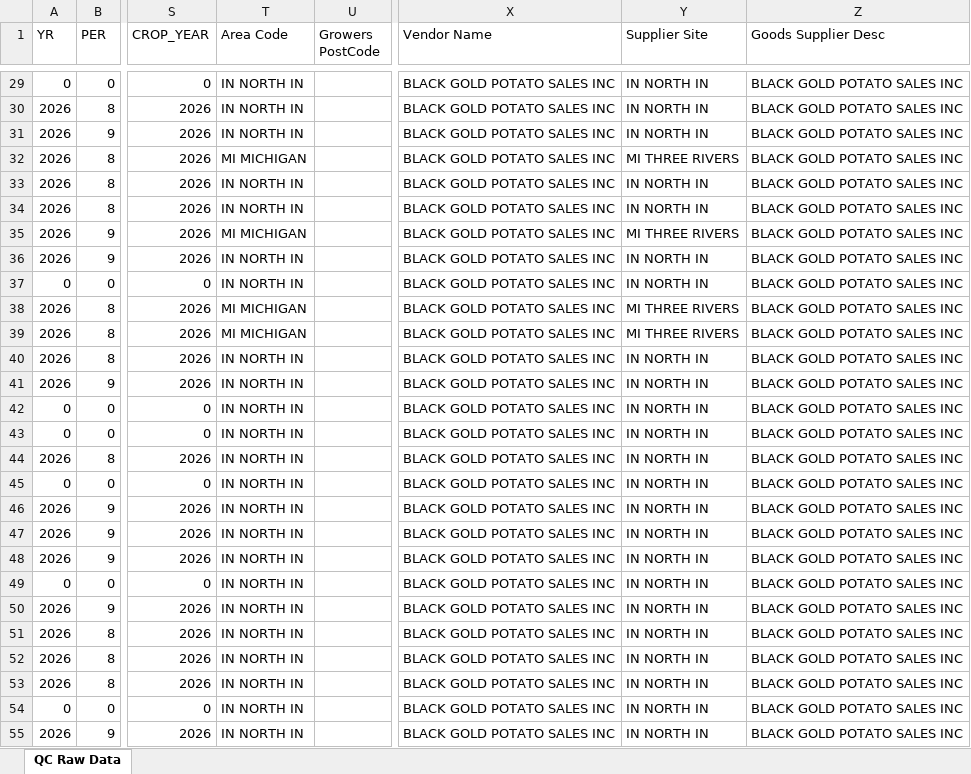
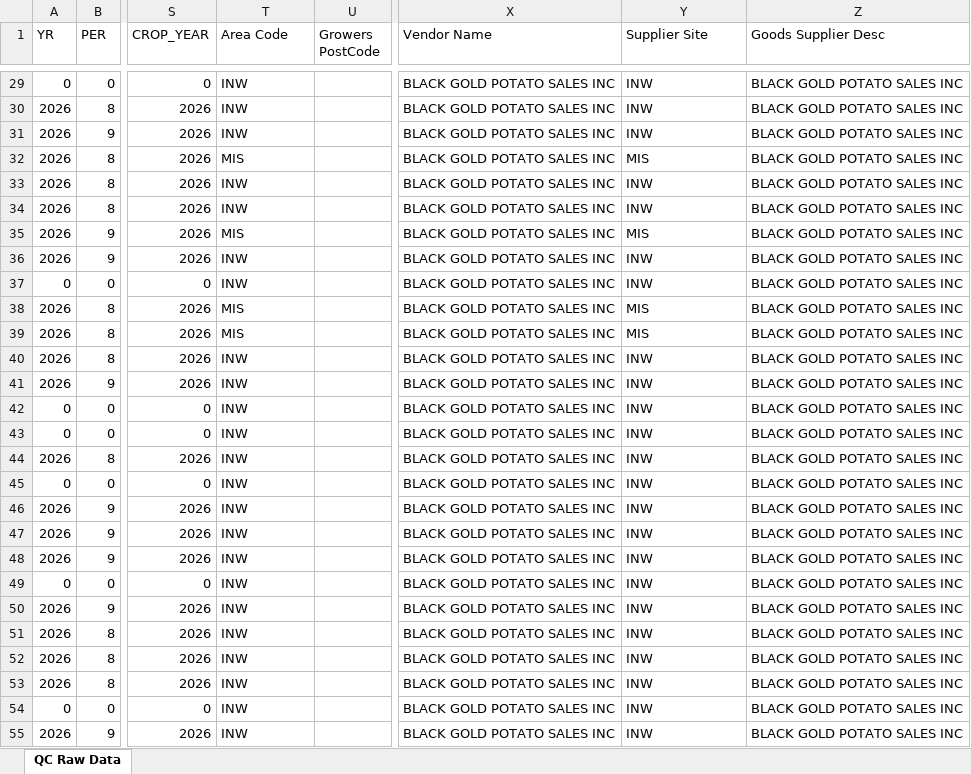
Before and after one commit to igargouri10/daily-quality-update, an Excel workbook: data/qc_raw_data.xlsx, sheet QC Raw Data, drawn as a sheet; only a part is shown, gaps mark what is left out; values as stored, in another font and other column widths than the file's, no borders; the diff covers the shown part only; the diff names each change by its address in the sheet, - before the commit and + after, or states it on an @@ line.

Commit message:
Update QC data

```diff
--- a/data/qc_raw_data.xlsx (sheet QC Raw Data)
+++ b/data/qc_raw_data.xlsx (sheet QC Raw Data)
-T29:T31 (Area Code): IN NORTH IN
+T29:T31 (Area Code): INW
-Y29:Y31 (Supplier Site): IN NORTH IN
+Y29:Y31 (Supplier Site): INW
-T32 (Area Code): MI MICHIGAN
+T32 (Area Code): MIS
-Y32 (Supplier Site): MI THREE RIVERS
+Y32 (Supplier Site): MIS
-T33:T34 (Area Code): IN NORTH IN
+T33:T34 (Area Code): INW
-Y33:Y34 (Supplier Site): IN NORTH IN
+Y33:Y34 (Supplier Site): INW
-T35 (Area Code): MI MICHIGAN
+T35 (Area Code): MIS
-Y35 (Supplier Site): MI THREE RIVERS
+Y35 (Supplier Site): MIS
-T36:T37 (Area Code): IN NORTH IN
+T36:T37 (Area Code): INW
-Y36:Y37 (Supplier Site): IN NORTH IN
+Y36:Y37 (Supplier Site): INW
-T38:T39 (Area Code): MI MICHIGAN
+T38:T39 (Area Code): MIS
-Y38:Y39 (Supplier Site): MI THREE RIVERS
+Y38:Y39 (Supplier Site): MIS
-T40:T55 (Area Code): IN NORTH IN
+T40:T55 (Area Code): INW
-Y40:Y55 (Supplier Site): IN NORTH IN
+Y40:Y55 (Supplier Site): INW
```
Also changed, not shown: 494 edited cells elsewhere in this sheet.
